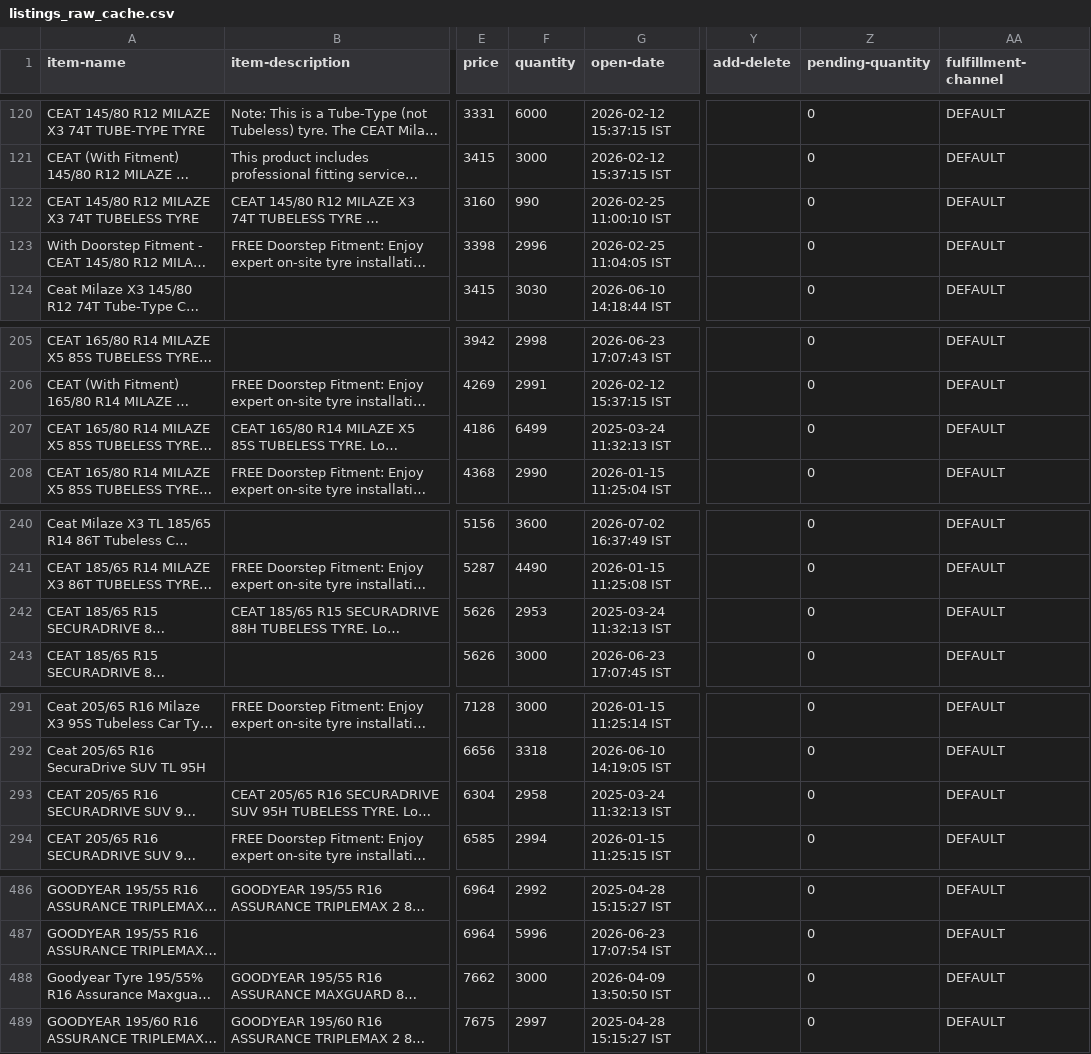
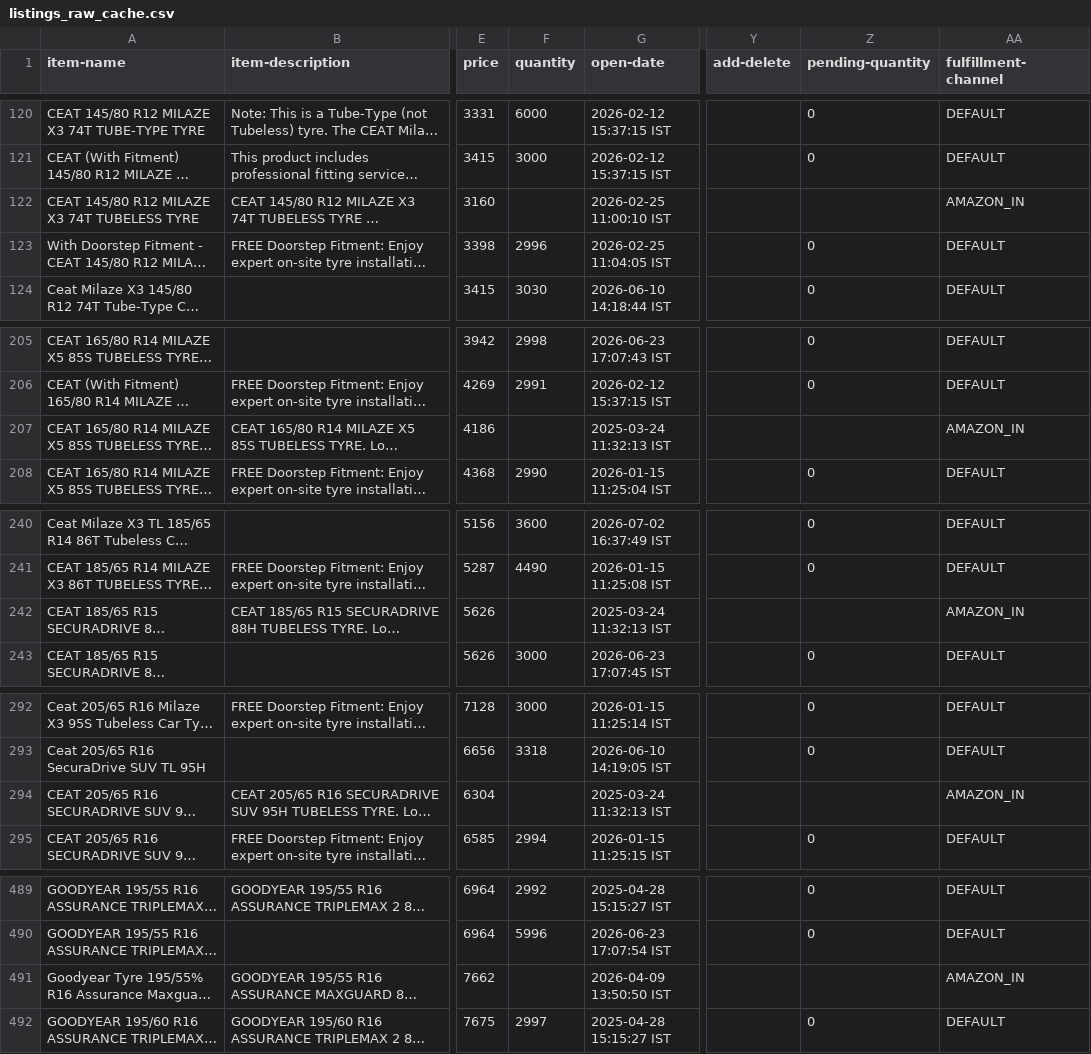
Before and after one commit to tnm-labs/amz_buybox, a CSV file: data/listings_raw_cache.csv, drawn as a sheet; only a part is shown, gaps mark what is left out; long unchanged cells end in …; addresses are those after the commit; the diff covers the shown part only; the diff names each change by its address in the sheet, - before the commit and + after, or states it on an @@ line.

```diff
--- a/data/listings_raw_cache.csv
+++ b/data/listings_raw_cache.csv
-F122 (quantity): 990
+F122 (quantity): (empty)
-Z122 (pending-quantity): 0
+Z122 (pending-quantity): (empty)
-AA122 (fulfillment-channel): DEFAULT
+AA122 (fulfillment-channel): AMAZON_IN
-F207 (quantity): 6499
+F207 (quantity): (empty)
-Z207 (pending-quantity): 0
+Z207 (pending-quantity): (empty)
-AA207 (fulfillment-channel): DEFAULT
+AA207 (fulfillment-channel): AMAZON_IN
-F242 (quantity): 2953
+F242 (quantity): (empty)
-Z242 (pending-quantity): 0
+Z242 (pending-quantity): (empty)
-AA242 (fulfillment-channel): DEFAULT
+AA242 (fulfillment-channel): AMAZON_IN
-F294 (quantity): 2958
+F294 (quantity): (empty)
-Z294 (pending-quantity): 0
+Z294 (pending-quantity): (empty)
-AA294 (fulfillment-channel): DEFAULT
+AA294 (fulfillment-channel): AMAZON_IN
-F491 (quantity): 3000
+F491 (quantity): (empty)
-Z491 (pending-quantity): 0
+Z491 (pending-quantity): (empty)
-AA491 (fulfillment-channel): DEFAULT
+AA491 (fulfillment-channel): AMAZON_IN
```
Also changed, not shown: 3 added rows, 2 removed rows, 1 moved row and 43 edited cells elsewhere in this file, data/history.csv, docs/details.csv, 1 other file.
